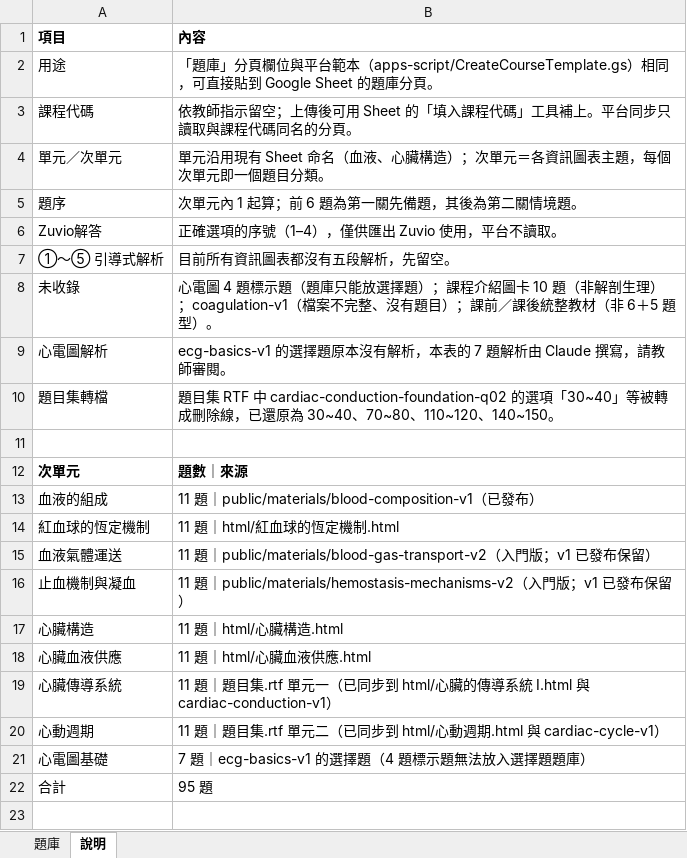
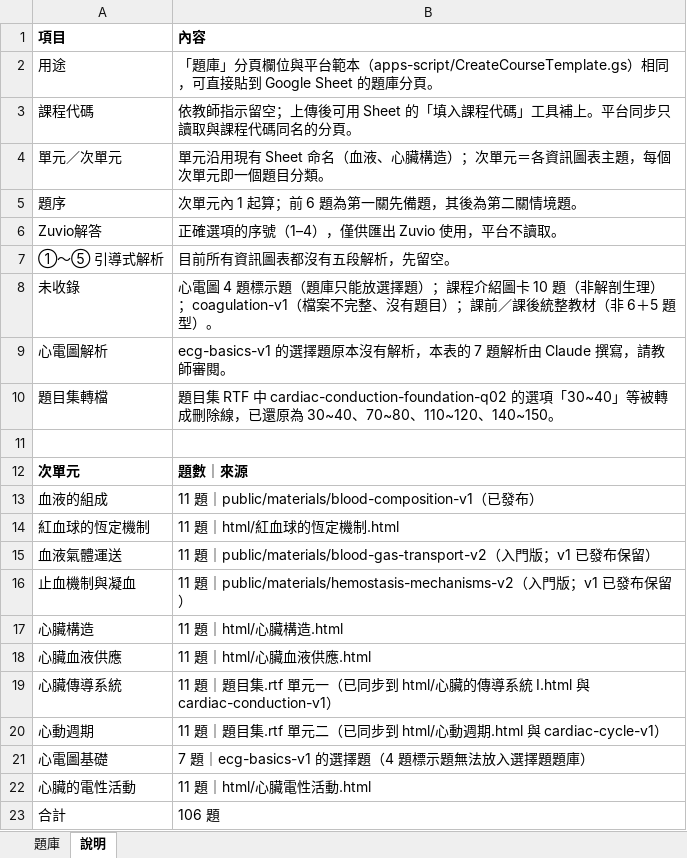
Before and after one commit to albertchang1008-alt/115-1-AP2, an Excel workbook: html/資訊圖表題庫_上傳用.xlsx, sheet 說明, drawn as a sheet; values as stored, in another font and other column widths than the file's, no borders; addresses are those after the commit; the diff names each change by its address in the sheet, - before the commit and + after, or states it on an @@ line.

```diff
--- a/html/資訊圖表題庫_上傳用.xlsx (sheet 說明)
+++ b/html/資訊圖表題庫_上傳用.xlsx (sheet 說明)
+row 22: 心臟的電性活動 | 11 題｜html/心臟電性活動.html
-B23 (內容): 95 題
+B23 (內容): 106 題
```
Also changed, not shown: sheet 題庫, 1 other file.
